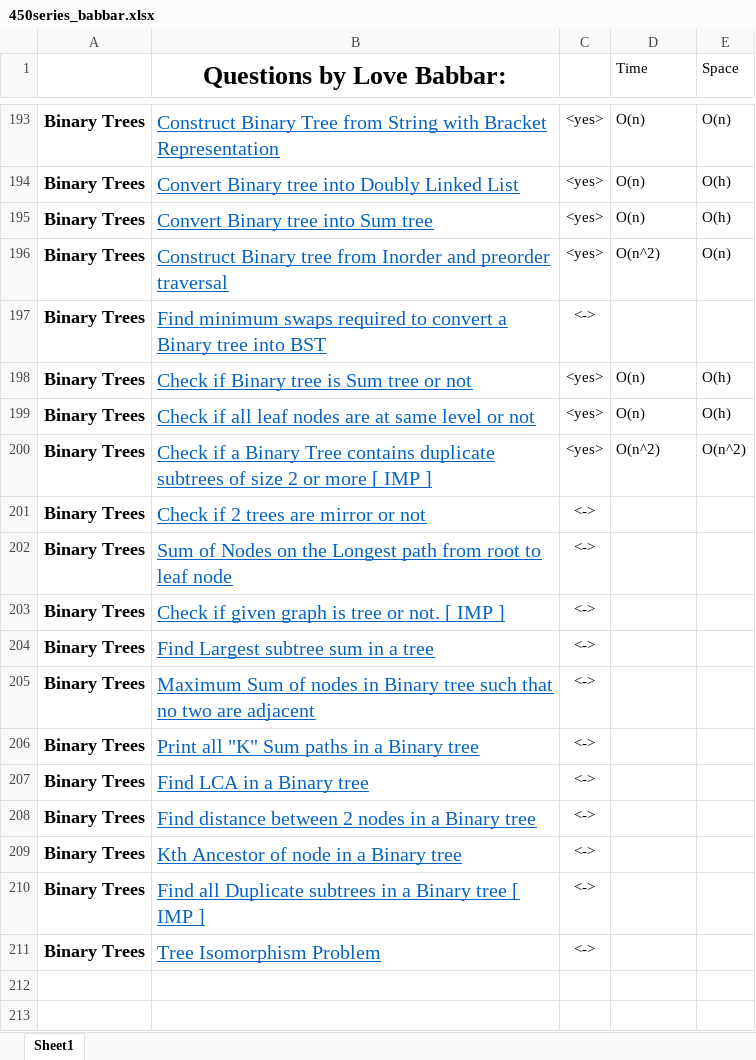
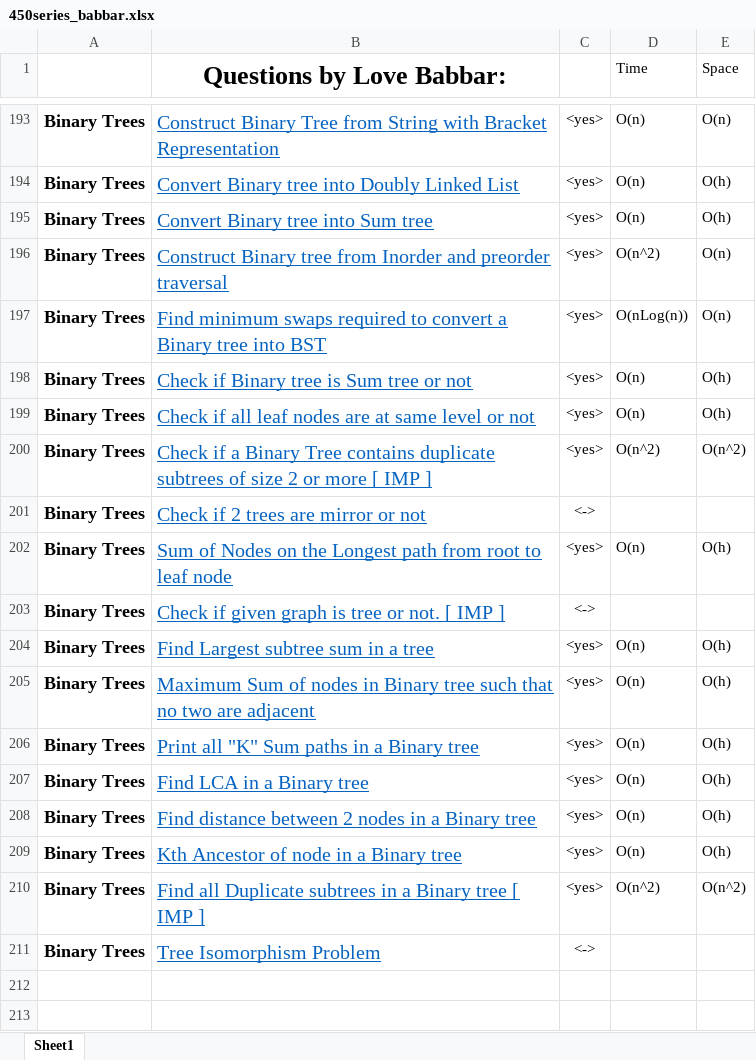
Before and after one commit to aditya26032002/cpp_Codes, an Excel workbook: 450series/450series_babbar.xlsx, sheet Sheet1, drawn as a sheet; only a part is shown, gaps mark what is left out; values as stored, in another font and other column widths than the file's, no borders; the diff names each change by its address in the sheet, - before the commit and + after, or states it on an @@ line.

```diff
--- a/450series/450series_babbar.xlsx (sheet Sheet1)
+++ b/450series/450series_babbar.xlsx (sheet Sheet1)
-C197: <->
+C197: <yes>
-D197 (Time): (empty)
+D197 (Time): O(nLog(n))
-E197 (Space): (empty)
+E197 (Space): O(n)
-C202: <->
+C202: <yes>
-D202 (Time): (empty)
+D202 (Time): O(n)
-E202 (Space): (empty)
+E202 (Space): O(h)
-C204:C210: <->
+C204:C210: <yes>
-D204:D209 (Time): (empty)
+D204:D209 (Time): O(n)
-E204:E209 (Space): (empty)
+E204:E209 (Space): O(h)
-D210 (Time): (empty)
+D210 (Time): O(n^2)
-E210 (Space): (empty)
+E210 (Space): O(n^2)
```
Also changed, not shown: 9 other files.
